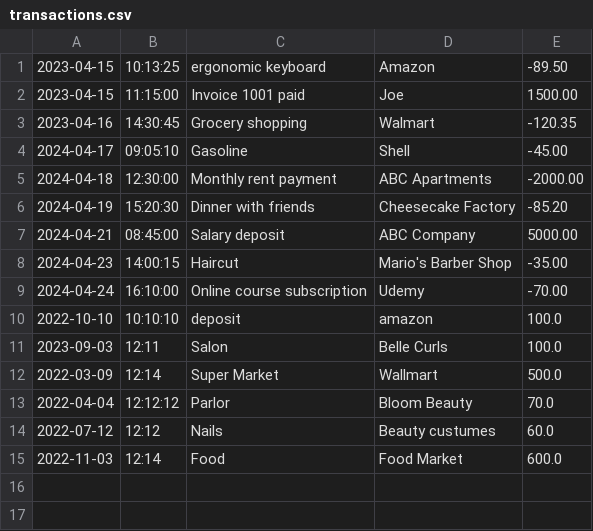
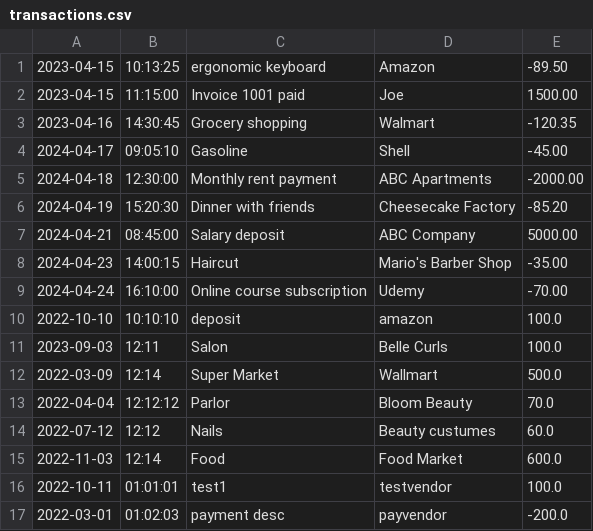
Before and after one commit to AbiramiThavamani/FinancialTracker, a CSV file: transactions.csv, drawn as a sheet; the diff names each change by its address in the sheet, - before the commit and + after, or states it on an @@ line.

```diff
--- a/transactions.csv
+++ b/transactions.csv
+row 16: 2022-10-11 | 01:01:01 | test1 | testvendor | 100.0
+row 17: 2022-03-01 | 01:02:03 | payment desc | payvendor | -200.0
```
Also changed, not shown: 1 other file.
